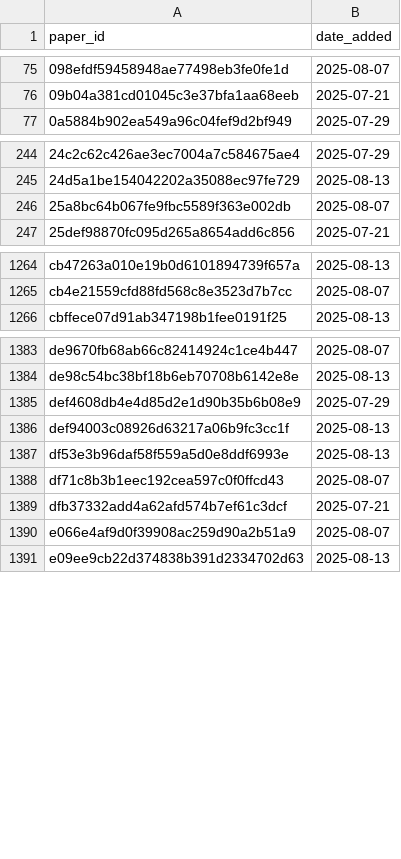
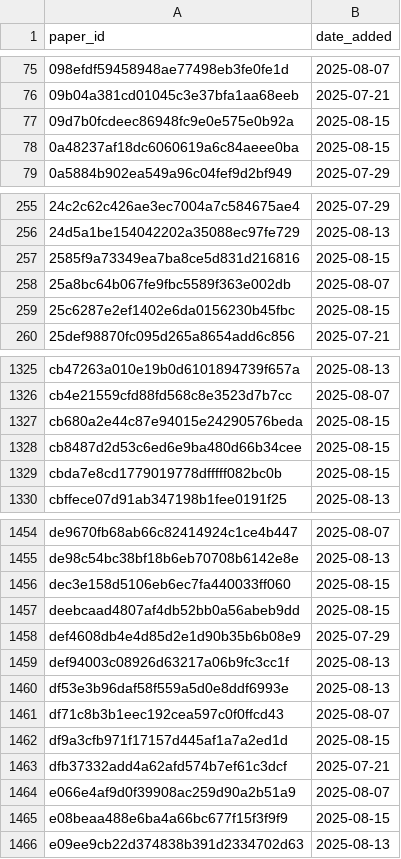
Before and after one commit to saswatanandi/paper-explorer-backend, a CSV file: data/databases/csv/paper_reviewed.csv, drawn as a sheet; only a part is shown, gaps mark what is left out; the diff covers the shown part only; the diff names each change by its address in the sheet, - before the commit and + after, or states it on an @@ line.

```diff
--- a/data/databases/csv/paper_reviewed.csv
+++ b/data/databases/csv/paper_reviewed.csv
+row 77: 09d7b0fcdeec86948fc9e0e575e0b92a | 2025-08-15
+row 78: 0a48237af18dc6060619a6c84aeee0ba | 2025-08-15
+row 257: 2585f9a73349ea7ba8ce5d831d216816 | 2025-08-15
+row 259: 25c6287e2ef1402e6da0156230b45fbc | 2025-08-15
+row 1327: cb680a2e44c87e94015e24290576beda | 2025-08-15
+row 1328: cb8487d2d53c6ed6e9ba480d66b34cee | 2025-08-15
+row 1329: cbda7e8cd1779019778dfffff082bc0b | 2025-08-15
+row 1456: dec3e158d5106eb6ec7fa440033ff060 | 2025-08-15
+row 1457: deebcaad4807af4db52bb0a56abeb9dd | 2025-08-15
+row 1462: df9a3cfb971f17157d445af1a7a2ed1d | 2025-08-15
+row 1465: e08beaa488e6ba4a66bc677f15f3f9f9 | 2025-08-15
```
Also changed, not shown: 74 added rows elsewhere in this file, data/databases/csv/avoid.csv, data/databases/csv/unique_paper_id.csv, 1 other file.
